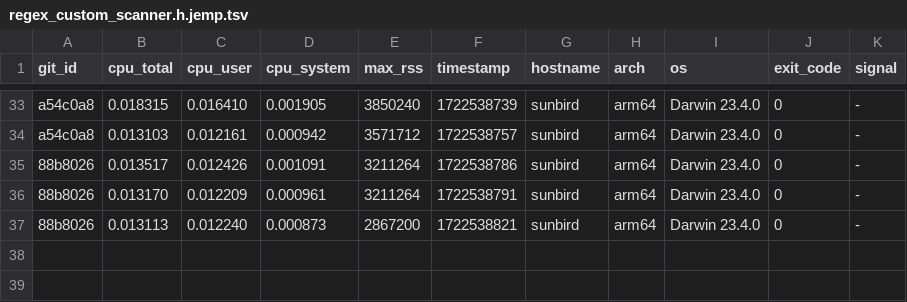
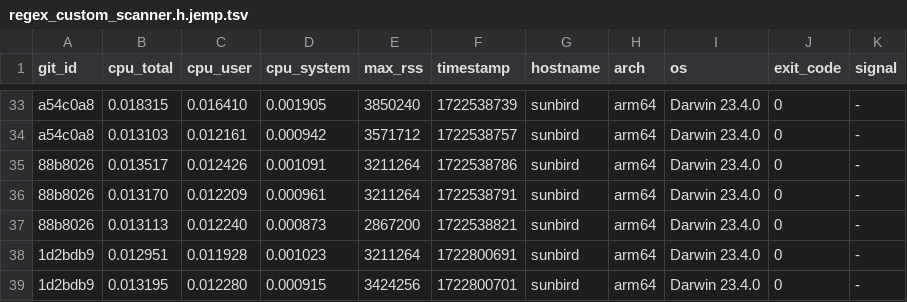
Before and after one commit to ccomparini/fpl2cc, a TSV file: yprof/fpl2cc/regex_custom_scanner.h.jemp.tsv, drawn as a sheet; only a part is shown, gaps mark what is left out.

```diff
--- a/yprof/fpl2cc/regex_custom_scanner.h.jemp.tsv
+++ b/yprof/fpl2cc/regex_custom_scanner.h.jemp.tsv
@@ -37 +37,3 @@ a54c0a8	0.013103	0.012161	0.000942	3571712	1722538757	sunbird	arm64	Darwin 23.4.
 88b8026	0.013113	0.012240	0.000873	2867200	1722538821	sunbird	arm64	Darwin 23.4.0	0	-
+1d2bdb9	0.012951	0.011928	0.001023	3211264	1722800691	sunbird	arm64	Darwin 23.4.0	0	-
+1d2bdb9	0.013195	0.012280	0.000915	3424256	1722800701	sunbird	arm64	Darwin 23.4.0	0	-
```
Also changed, not shown: yprof/fpl2cc/fpl_x_parser.h.jemp.tsv, yprof/fpl2cc/scan_group_terminal.h.jemp.tsv, 16 other files.
